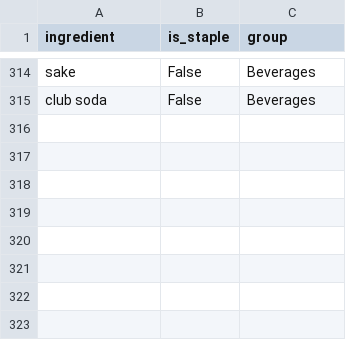
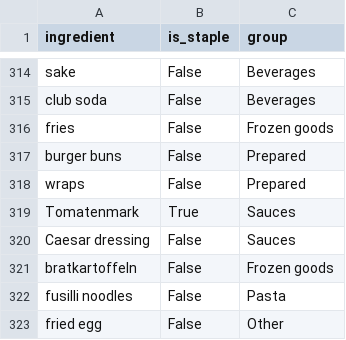
Before and after one commit to ArBridgeman/aurorianclouds, a CSV file: sous_chef/nutrition_data/master_ingredient_list.csv, drawn as a sheet; only a part is shown, gaps mark what is left out; the diff names each change by its address in the sheet, - before the commit and + after, or states it on an @@ line.

Commit message:
CODE-73: Functionality to use new csv fixed menu format. Updated ingredient regex parsing and grouping. First version of writeback to master list for unrecognized ingredients. Other changes to make things work. Todoist upload still needs to be tested (to see if labels are working).

```diff
--- a/sous_chef/nutrition_data/master_ingredient_list.csv
+++ b/sous_chef/nutrition_data/master_ingredient_list.csv
+row 316: fries | False | Frozen goods
+row 317: burger buns | False | Prepared
+row 318: wraps | False | Prepared
+row 319: Tomatenmark | True | Sauces
+row 320: Caesar dressing | False | Sauces
+row 321: bratkartoffeln | False | Frozen goods
+row 322: fusilli noodles | False | Pasta
+row 323: fried egg | False | Other
```
Also changed, not shown: 4 other files.
